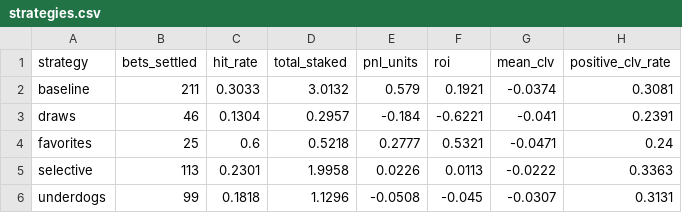
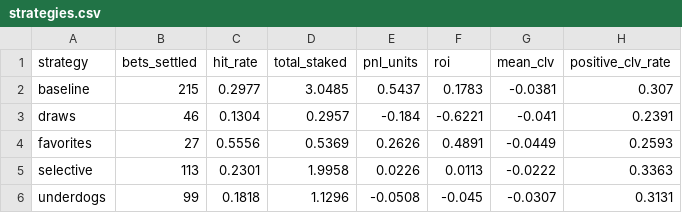
Before and after one commit to JonahXA/closingline, a CSV file: paper/strategies.csv, drawn as a sheet.

```diff
--- a/paper/strategies.csv
+++ b/paper/strategies.csv
@@ -1,5 +1,5 @@
 strategy,bets_settled,hit_rate,total_staked,pnl_units,roi,mean_clv,positive_clv_rate
-baseline,211,0.3033,3.0132,0.579,0.1921,-0.0374,0.3081
+baseline,215,0.2977,3.0485,0.5437,0.1783,-0.0381,0.307
 draws,46,0.1304,0.2957,-0.184,-0.6221,-0.041,0.2391
-favorites,25,0.6,0.5218,0.2777,0.5321,-0.0471,0.24
+favorites,27,0.5556,0.5369,0.2626,0.4891,-0.0449,0.2593
 selective,113,0.2301,1.9958,0.0226,0.0113,-0.0222,0.3363
```
Also changed, not shown: paper/settled.csv, reports/scorecard.csv, 3 other files.
